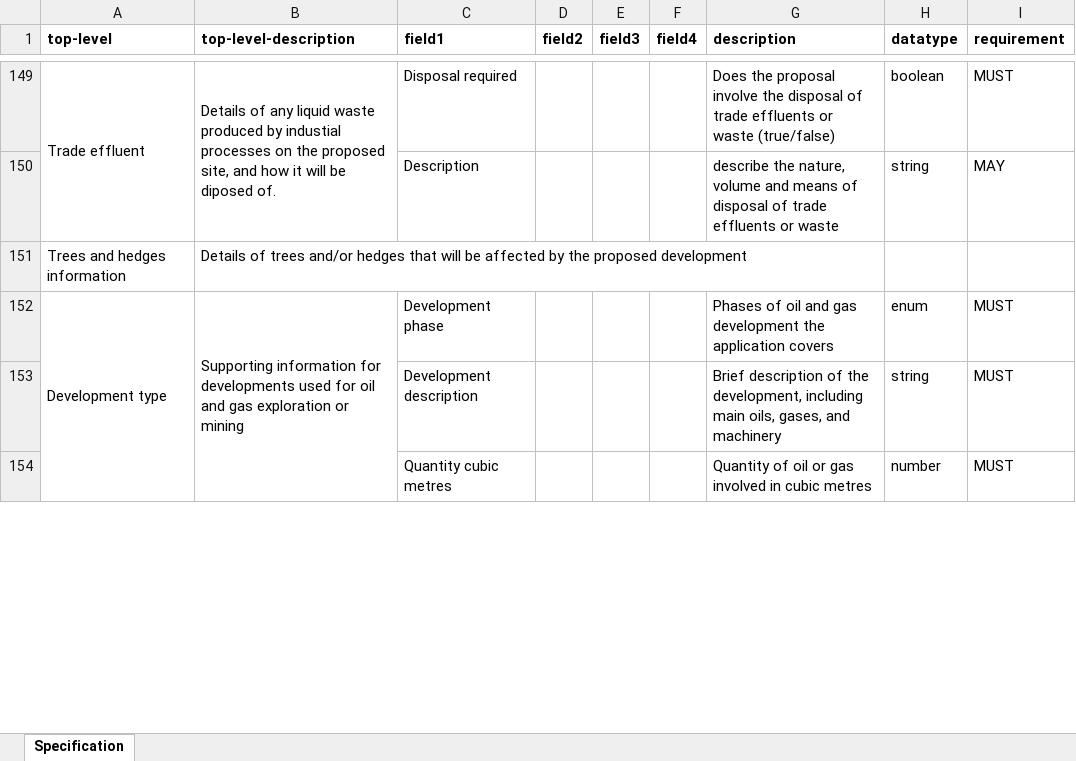
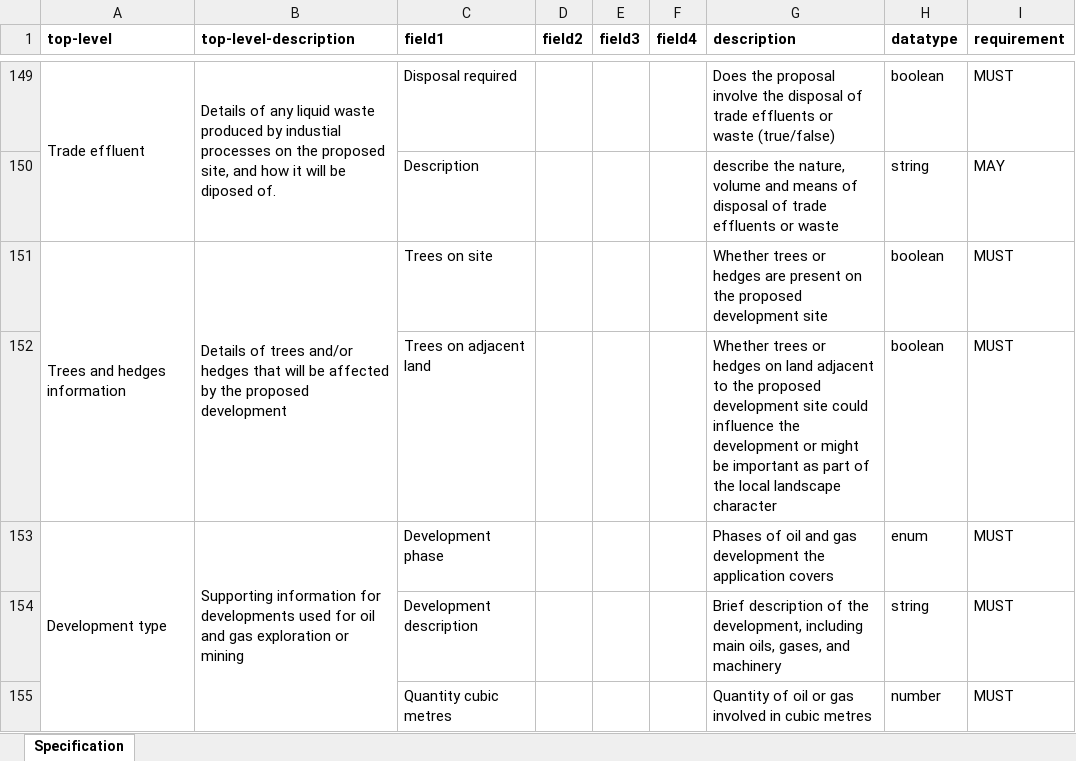
Before and after one commit to digital-land/planning-application-data-specification, an Excel workbook: generated/spreadsheet/development-relating-to-the-onshore-extraction-of-oil-and-gas-extraction-oil-gas.xlsx, sheet Specification, drawn as a sheet; only a part is shown, gaps mark what is left out; values as stored, in another font and other column widths than the file's, no borders; the diff names each change by its address in the sheet, - before the commit and + after, or states it on an @@ line.

```diff
--- a/generated/spreadsheet/development-relating-to-the-onshore-extraction-of-oil-and-gas-extraction-oil-gas.xlsx (sheet Specification)
+++ b/generated/spreadsheet/development-relating-to-the-onshore-extraction-of-oil-and-gas-extraction-oil-gas.xlsx (sheet Specification)
+A151:A152 merged
+B151:B152 merged
-C151 (field1): (empty)
+C151 (field1): Trees on site
-G151 (description): (empty)
+G151 (description): Whether trees or hedges are present on the proposed development site
-H151 (datatype): (empty)
+H151 (datatype): boolean
-I151 (requirement): (empty)
+I151 (requirement): MUST
+row 152:  |  | Trees on adjacent land |  |  |  | Whether trees or hedges on land adjacent to the proposed development site could influence the development or might be important as part of the local landscape character | boolean | MUST
```
Also changed, not shown: generated/spreadsheet/advertising-advertising.xlsx, generated/spreadsheet/approval-of-details-reserved-by-condition-approval-condition.xlsx, 36 other files.
